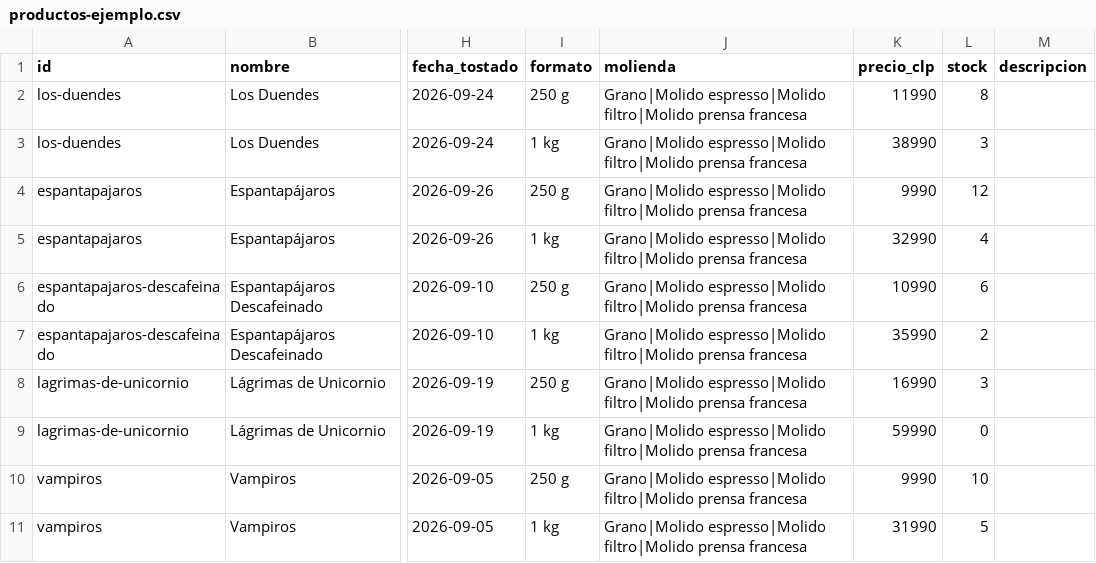
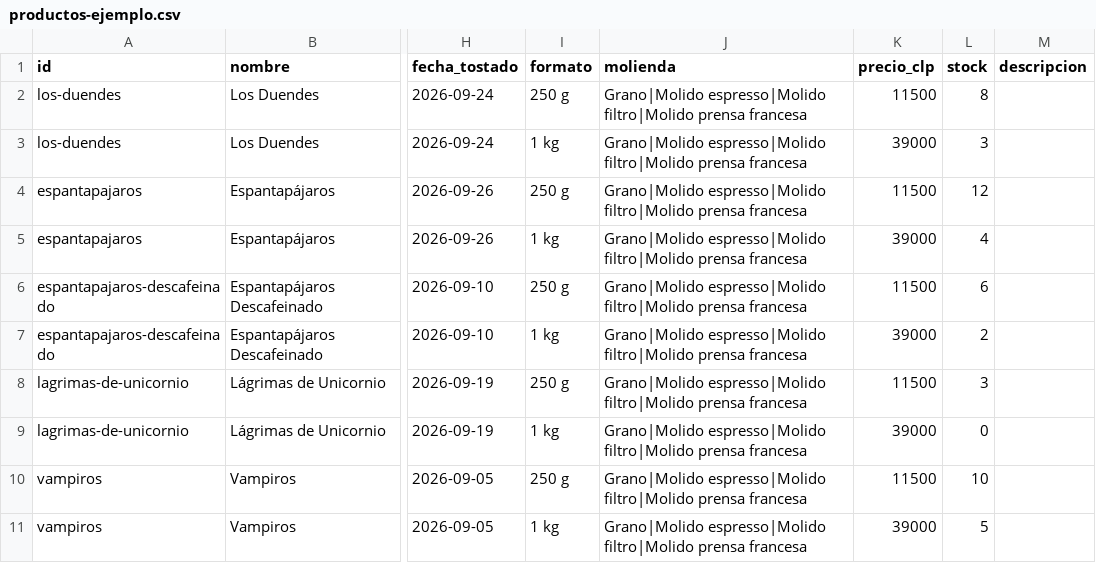
Before and after one commit to sergioega07-cpu/niebla-cafe, a CSV file: assets/productos-ejemplo.csv, drawn as a sheet; only a part is shown, gaps mark what is left out; the diff names each change by its address in the sheet, - before the commit and + after, or states it on an @@ line.

Commit message:
Logo oficial de Niebla, tipografía Amarante y sin indicador de scroll
- Logo oficial (medallón del cuervo) en nav, portada, favicons, JSON-LD e imagen OG; se elimina logo-placeholder.svg
- Amarante autoalojada como tipografía de títulos (reemplaza Cinzel)
- Se quita el indicador de scroll de la portada
- Precios: $11.500 (250 g) y $39.000 (1 kg) en el catálogo de ejemplo
- Pie: 'Sitio en prueba · stock y fechas de tostado provisorios'

```diff
--- a/assets/productos-ejemplo.csv
+++ b/assets/productos-ejemplo.csv
-K2 (precio_clp): 11990
+K2 (precio_clp): 11500
-K3 (precio_clp): 38990
+K3 (precio_clp): 39000
-K4 (precio_clp): 9990
+K4 (precio_clp): 11500
-K5 (precio_clp): 32990
+K5 (precio_clp): 39000
-K6 (precio_clp): 10990
+K6 (precio_clp): 11500
-K7 (precio_clp): 35990
+K7 (precio_clp): 39000
-K8 (precio_clp): 16990
+K8 (precio_clp): 11500
-K9 (precio_clp): 59990
+K9 (precio_clp): 39000
-K10 (precio_clp): 9990
+K10 (precio_clp): 11500
-K11 (precio_clp): 31990
+K11 (precio_clp): 39000
```
Also changed, not shown: 21 other files.
